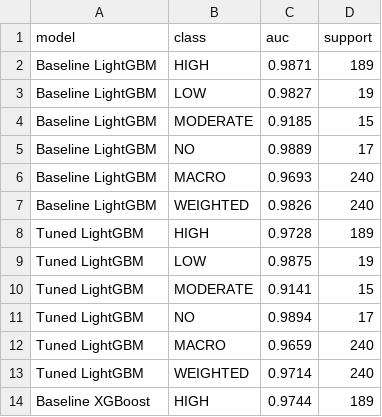
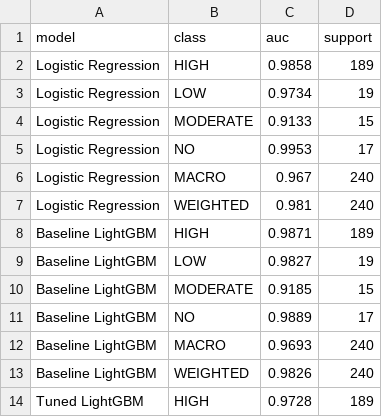
Before and after one commit to LonelyCpp/drushika-thesis, a CSV file: model_outputs/roc_auc_summary.csv, drawn as a sheet; only a part is shown; the shorter side is filled out with more unchanged rows; the diff names each change by its address in the sheet, - before the commit and + after, or states it on an @@ line.

```diff
--- a/model_outputs/roc_auc_summary.csv
+++ b/model_outputs/roc_auc_summary.csv
+row 2: Logistic Regression | HIGH | 0.9858 | 189
+row 3: Logistic Regression | LOW | 0.9734 | 19
+row 4: Logistic Regression | MODERATE | 0.9133 | 15
+row 5: Logistic Regression | NO | 0.9953 | 17
+row 6: Logistic Regression | MACRO | 0.967 | 240
+row 7: Logistic Regression | WEIGHTED | 0.981 | 240
```
Also changed, not shown: 9 other files.
